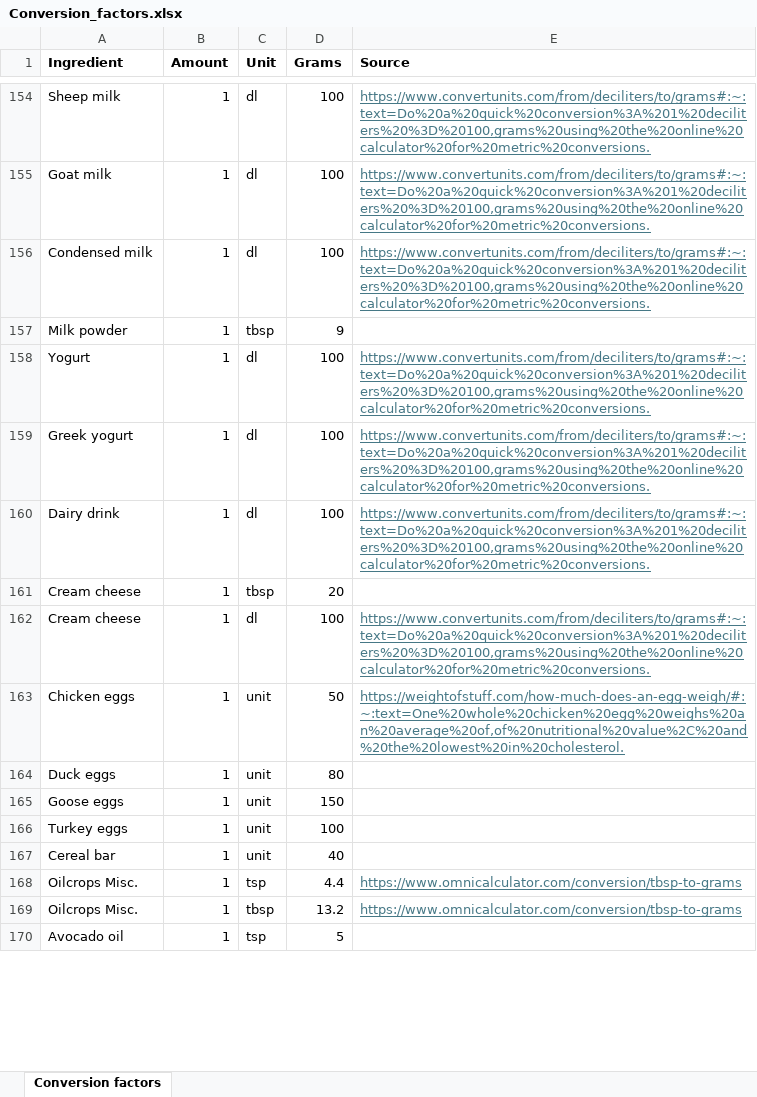
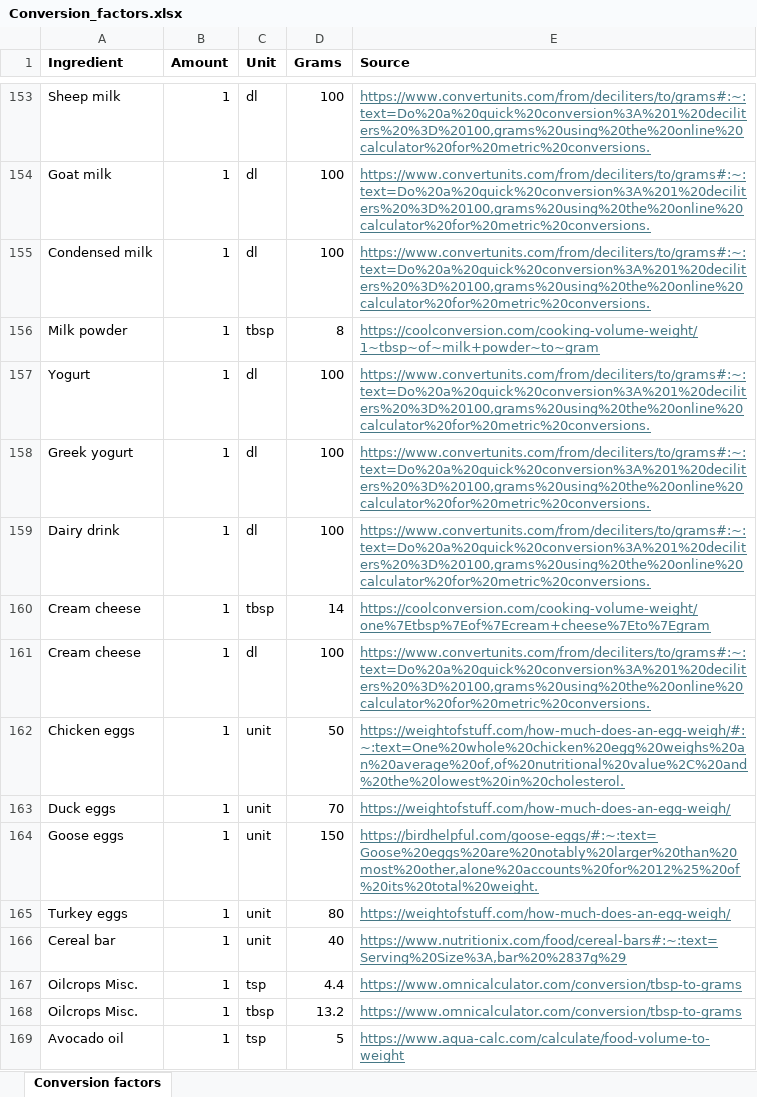
Before and after one commit to PaulaBarco/DELI_Calculator, an Excel workbook: data/interim/Conversion_factors.xlsx, sheet Conversion factors, drawn as a sheet; only a part is shown, gaps mark what is left out; values as stored, in another font and other column widths than the file's, no borders; addresses are those after the commit; the diff covers the shown part only; the diff names each change by its address in the sheet, - before the commit and + after, or states it on an @@ line.

```diff
--- a/data/interim/Conversion_factors.xlsx (sheet Conversion factors)
+++ b/data/interim/Conversion_factors.xlsx (sheet Conversion factors)
-D156 (Grams): 9
+D156 (Grams): 8
-E156 (Source): (empty)
+E156 (Source): https://coolconversion.com/cooking-volume-weight/1~tbsp~of~milk+powder~to~gram
-D160 (Grams): 20
+D160 (Grams): 14
-E160 (Source): (empty)
+E160 (Source): https://coolconversion.com/cooking-volume-weight/one%7Etbsp%7Eof%7Ecream+cheese%7Eto%7Egram
-D163 (Grams): 80
+D163 (Grams): 70
-E163 (Source): (empty)
+E163 (Source): https://weightofstuff.com/how-much-does-an-egg-weigh/
-E164 (Source): (empty)
+E164 (Source): https://birdhelpful.com/goose-eggs/#:~:text=Goose%20eggs%20are%20notably%20larger%20than%20most%20other,alone%20accounts%20for%2012%25%20of%20its%20total%20weight.
-D165 (Grams): 100
+D165 (Grams): 80
-E165 (Source): (empty)
+E165 (Source): https://weightofstuff.com/how-much-does-an-egg-weigh/
-E166 (Source): (empty)
+E166 (Source): https://www.nutritionix.com/food/cereal-bars#:~:text=Serving%20Size%3A,bar%20%2837g%29
-E169 (Source): (empty)
+E169 (Source): https://www.aqua-calc.com/calculate/food-volume-to-weight
```
Also changed, not shown: 1 removed row, 103 edited cells and cell formats elsewhere in this sheet, data/impacts/Impacts_labels.xlsx, data/impacts/Lomo Saltado with beef_impacts_per_ingredient.xlsx, 31 other files.
